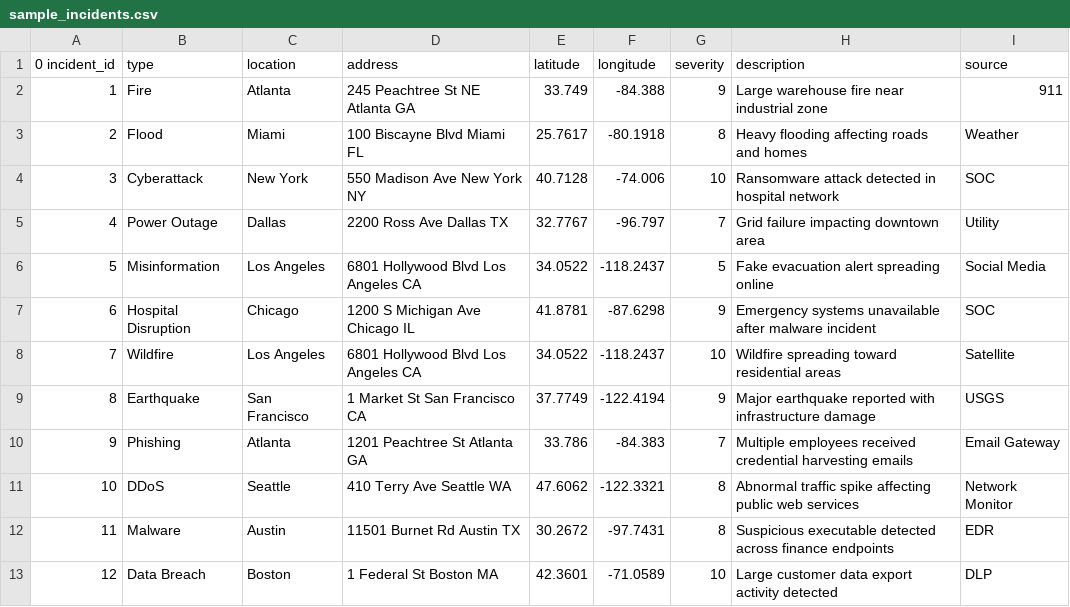
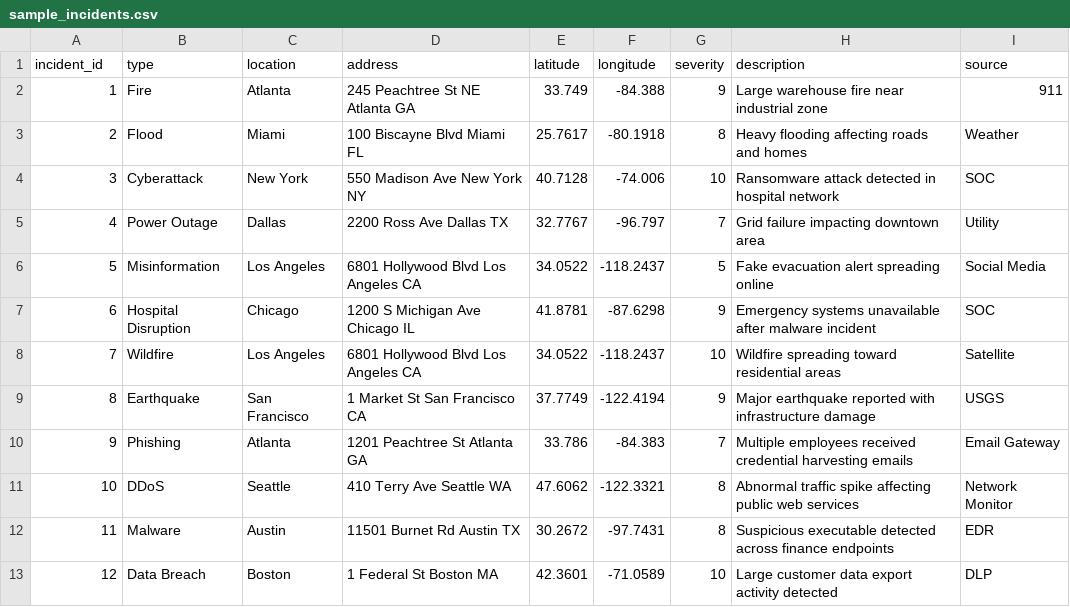
Before and after one commit to irfanshaykh500/CrisisShieldAI, a CSV file: sample_incidents.csv, drawn as a sheet.

Commit message:
Update sample_incidents.csv

```diff
--- a/sample_incidents.csv
+++ b/sample_incidents.csv
@@ -1,2 +1,2 @@
-0 incident_id	type	location	address	latitude	longitude	severity	description	source
+incident_id	type	location	address	latitude	longitude	severity	description	source
 1	Fire	Atlanta	245 Peachtree St NE Atlanta GA	33.749	-84.388	9	Large warehouse fire near industrial zone	911
```
